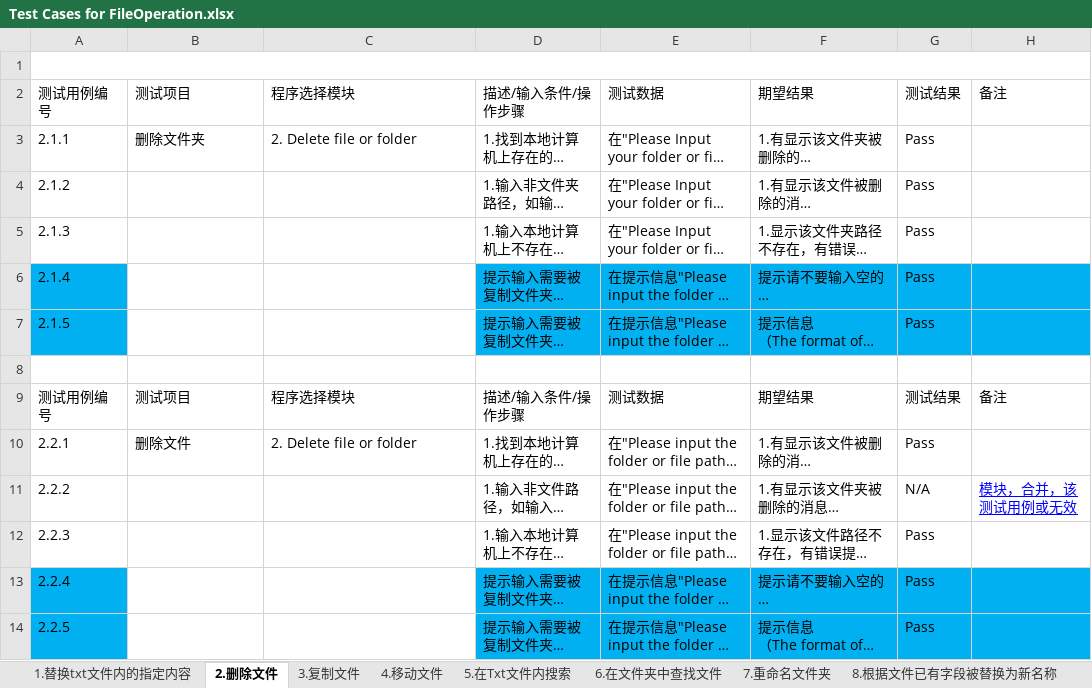
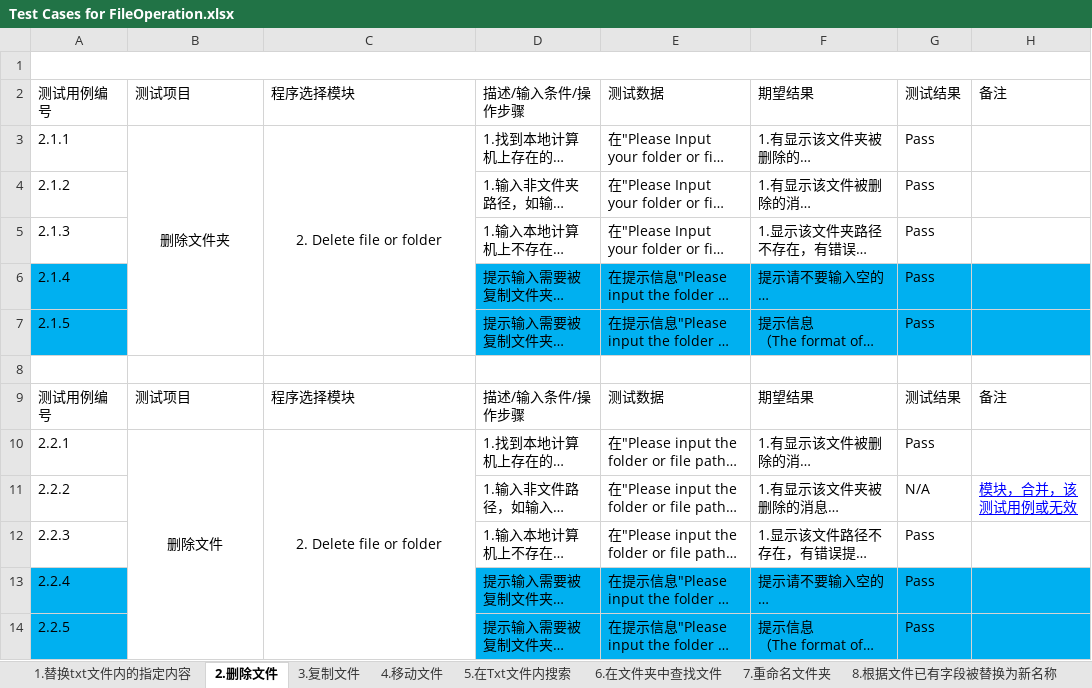
Before and after one commit to Eason0731/LegacyPython2, an Excel workbook: src/MyItems/Documents/Test Cases for FileOperation.xlsx, sheet 2.删除文件, drawn as a sheet; long unchanged cells end in …; values as stored, in another font and other column widths than the file's, no borders; the diff names each change by its address in the sheet, - before the commit and + after, or states it on an @@ line.

```diff
--- a/src/MyItems/Documents/Test Cases for FileOperation.xlsx (sheet 2.删除文件)
+++ b/src/MyItems/Documents/Test Cases for FileOperation.xlsx (sheet 2.删除文件)
-B3:C3 alignment: left
+B3:C3 alignment: center
+B3:B7 merged
+C3:C7 merged
-B10:C10 alignment: left
+B10:C10 alignment: center
+B10:B14 merged
+C10:C14 merged
```
Also changed, not shown: sheet 3.复制文件, sheet 4.移动文件, sheet 7.重命名文件夹, sheet 11.计算文件或文件夹大小, sheet 6.在文件夹中查找文件, sheet 1.替换txt文件内的指定内容, 2 more sheets.
